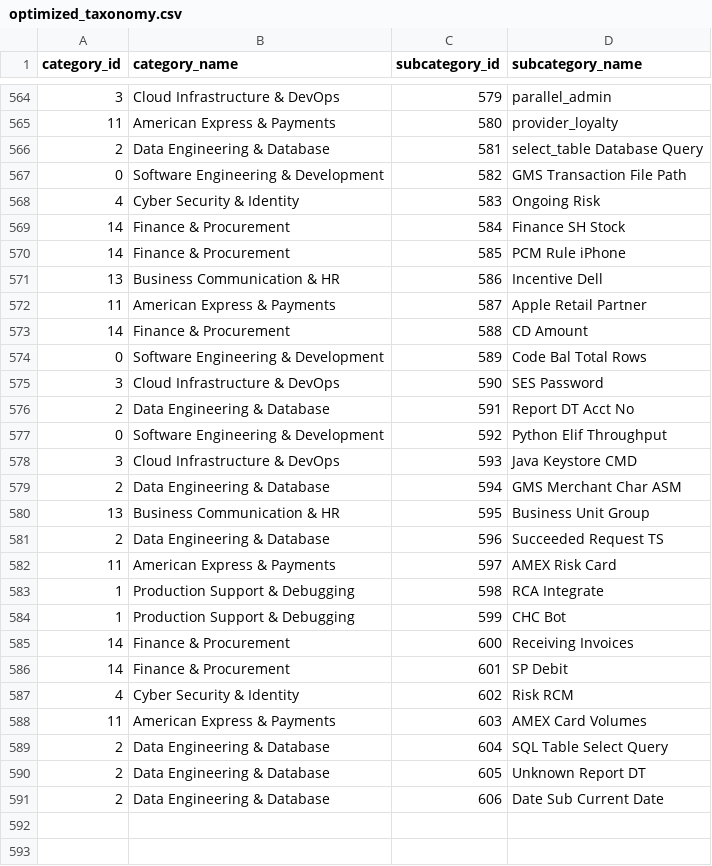
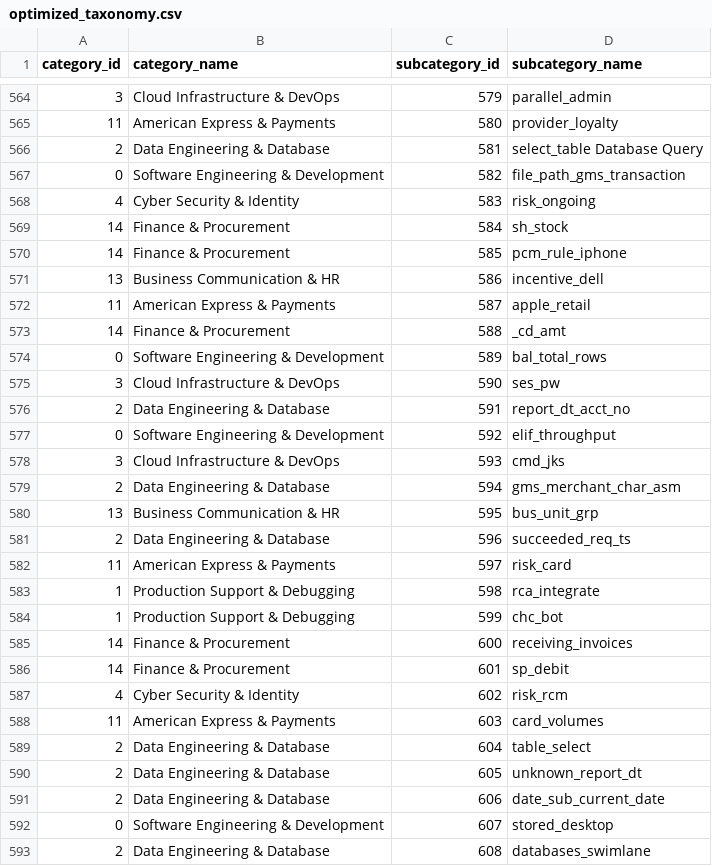
Before and after one commit to krishna-mk-0124/Prompt_Insights, a CSV file: AIObservatory/data/optimized_taxonomy.csv, drawn as a sheet; only a part is shown, gaps mark what is left out; the diff covers the shown part only.

```diff
--- a/AIObservatory/data/optimized_taxonomy.csv
+++ b/AIObservatory/data/optimized_taxonomy.csv
@@ -566,26 +566,28 @@ category_id,category_name,subcategory_id,subcategory_name
 2,Data Engineering & Database,581,select_table Database Query
-0,Software Engineering & Development,582,GMS Transaction File Path
-4,Cyber Security & Identity,583,Ongoing Risk
-14,Finance & Procurement,584,Finance SH Stock
-14,Finance & Procurement,585,PCM Rule iPhone
-13,Business Communication & HR,586,Incentive Dell
-11,American Express & Payments,587,Apple Retail Partner
-14,Finance & Procurement,588,CD Amount
-0,Software Engineering & Development,589,Code Bal Total Rows
-3,Cloud Infrastructure & DevOps,590,SES Password
-2,Data Engineering & Database,591,Report DT Acct No
-0,Software Engineering & Development,592,Python Elif Throughput
-3,Cloud Infrastructure & DevOps,593,Java Keystore CMD
-2,Data Engineering & Database,594,GMS Merchant Char ASM
-13,Business Communication & HR,595,Business Unit Group
-2,Data Engineering & Database,596,Succeeded Request TS
-11,American Express & Payments,597,AMEX Risk Card
-1,Production Support & Debugging,598,RCA Integrate
-1,Production Support & Debugging,599,CHC Bot
-14,Finance & Procurement,600,Receiving Invoices
-14,Finance & Procurement,601,SP Debit
-4,Cyber Security & Identity,602,Risk RCM
-11,American Express & Payments,603,AMEX Card Volumes
-2,Data Engineering & Database,604,SQL Table Select Query
-2,Data Engineering & Database,605,Unknown Report DT
-2,Data Engineering & Database,606,Date Sub Current Date
+0,Software Engineering & Development,582,file_path_gms_transaction
+4,Cyber Security & Identity,583,risk_ongoing
+14,Finance & Procurement,584,sh_stock
+14,Finance & Procurement,585,pcm_rule_iphone
+13,Business Communication & HR,586,incentive_dell
+11,American Express & Payments,587,apple_retail
+14,Finance & Procurement,588,_cd_amt
+0,Software Engineering & Development,589,bal_total_rows
+3,Cloud Infrastructure & DevOps,590,ses_pw
+2,Data Engineering & Database,591,report_dt_acct_no
+0,Software Engineering & Development,592,elif_throughput
+3,Cloud Infrastructure & DevOps,593,cmd_jks
+2,Data Engineering & Database,594,gms_merchant_char_asm
+13,Business Communication & HR,595,bus_unit_grp
+2,Data Engineering & Database,596,succeeded_req_ts
+11,American Express & Payments,597,risk_card
+1,Production Support & Debugging,598,rca_integrate
+1,Production Support & Debugging,599,chc_bot
+14,Finance & Procurement,600,receiving_invoices
+14,Finance & Procurement,601,sp_debit
+4,Cyber Security & Identity,602,risk_rcm
+11,American Express & Payments,603,card_volumes
+2,Data Engineering & Database,604,table_select
+2,Data Engineering & Database,605,unknown_report_dt
+2,Data Engineering & Database,606,date_sub_current_date
+0,Software Engineering & Development,607,stored_desktop
+2,Data Engineering & Database,608,databases_swimlane
```
Also changed, not shown: 3 added rows elsewhere in this file, 1 other file.
